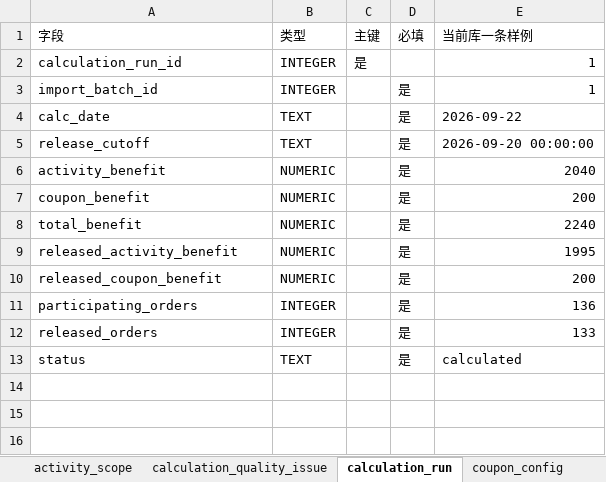
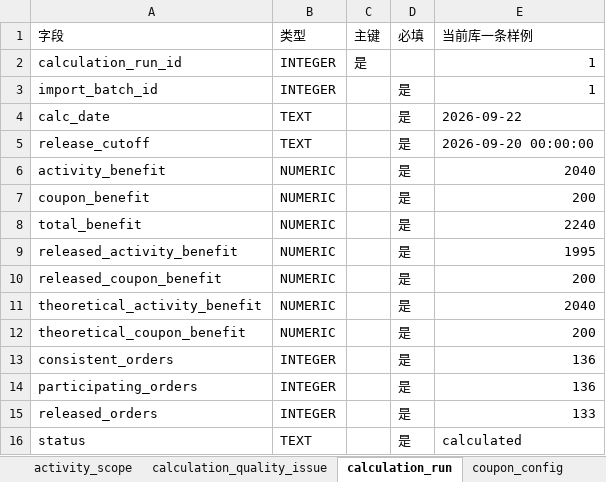
Before and after one commit to peggyzhan1/ec101-mvp-db_new, an Excel workbook: docs/samples/kuaima-verified-standard/ec101_standard库结构与当前数据.xlsx, sheet calculation_run, drawn as a sheet; values as stored, in another font and other column widths than the file's, no borders; the diff names each change by its address in the sheet, - before the commit and + after, or states it on an @@ line.

```diff
--- a/docs/samples/kuaima-verified-standard/ec101_standard库结构与当前数据.xlsx (sheet calculation_run)
+++ b/docs/samples/kuaima-verified-standard/ec101_standard库结构与当前数据.xlsx (sheet calculation_run)
+row 11: theoretical_activity_benefit | NUMERIC |  | 是 | 2040
+row 12: theoretical_coupon_benefit | NUMERIC |  | 是 | 200
+row 13: consistent_orders | INTEGER |  | 是 | 136
```
Also changed, not shown: sheet entitlement_check, sheet 核算结果, sheet coupon_issue_rule, sheet 表行数, sheet activity_benefit, sheet coupon_use_rule, 8 more sheets, docs/samples/kuaima-verified-standard/原库配置对照/原库配置_standard.xlsx, docs/samples/kuaima-verified-standard/原库配置对照/原库配置与标准表对照.xlsx, 24 other files.
